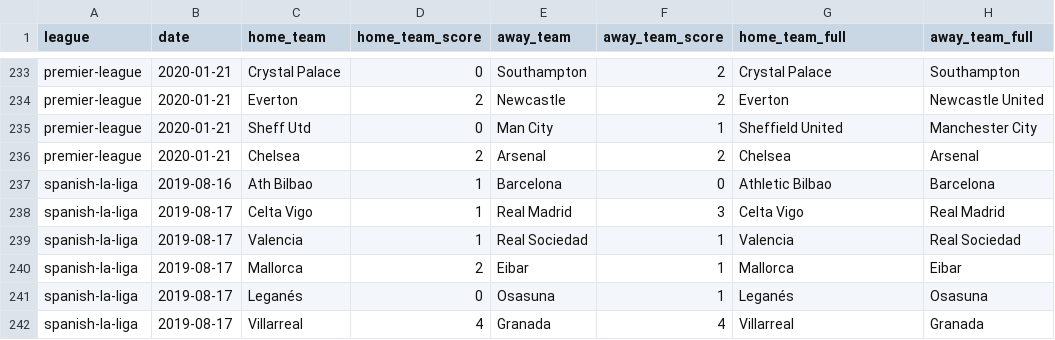
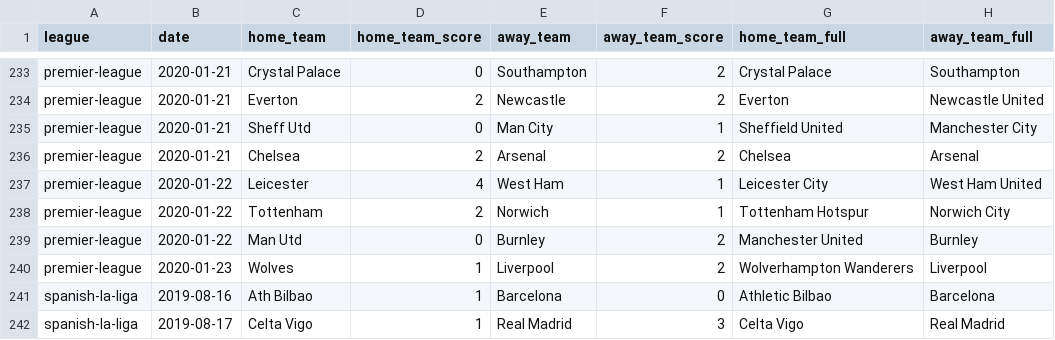
Before and after one commit to shawenyao/Who-is-number-1, a CSV file: data/football_2019_2020.csv, drawn as a sheet; only a part is shown, gaps mark what is left out; the shorter side is filled out with more unchanged rows.

Commit message:
Update football_2019_2020.csv

```diff
--- a/data/football_2019_2020.csv
+++ b/data/football_2019_2020.csv
@@ -236,2 +236,6 @@ premier-league,2020-01-21,Sheff Utd,0,Man City,1,Sheffield United,Manchester Cit
 premier-league,2020-01-21,Chelsea,2,Arsenal,2,Chelsea,Arsenal
+premier-league,2020-01-22,Leicester,4,West Ham,1,Leicester City,West Ham United
+premier-league,2020-01-22,Tottenham,2,Norwich,1,Tottenham Hotspur,Norwich City
+premier-league,2020-01-22,Man Utd,0,Burnley,2,Manchester United,Burnley
+premier-league,2020-01-23,Wolves,1,Liverpool,2,Wolverhampton Wanderers,Liverpool
 spanish-la-liga,2019-08-16,Ath Bilbao,1,Barcelona,0,Athletic Bilbao,Barcelona
```
